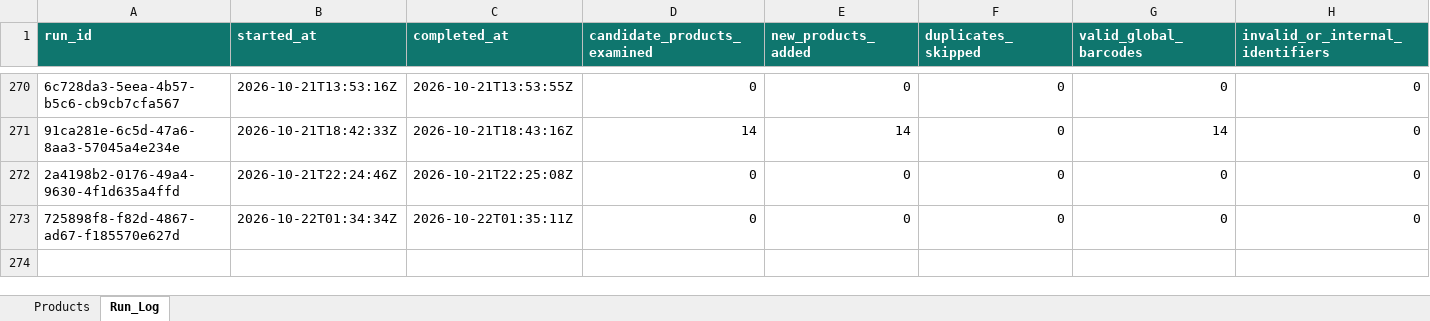
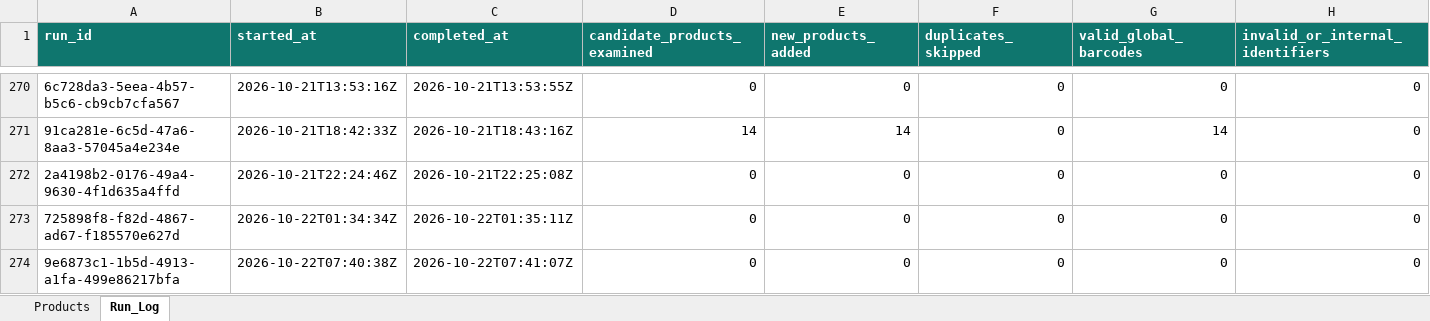
Before and after one commit to arham6212/product-expiry-management, an Excel workbook: data/ansar_gallery_product_catalog.xlsx, sheet Run_Log, drawn as a sheet; only a part is shown, gaps mark what is left out; values as stored, in another font and other column widths than the file's, no borders; table styles not drawn; rows hold the shown columns only; the diff names each change by its address in the sheet, - before the commit and + after, or states it on an @@ line.

```diff
--- a/data/ansar_gallery_product_catalog.xlsx (sheet Run_Log)
+++ b/data/ansar_gallery_product_catalog.xlsx (sheet Run_Log)
+row 274: 9e6873c1-1b5d-4913-a1fa-499e86217bfa | 2026-10-22T07:40:38Z | 2026-10-22T07:41:07Z | 0 | 0 | 0 | 0 | 0
```
Also changed, not shown: 3 other files.
